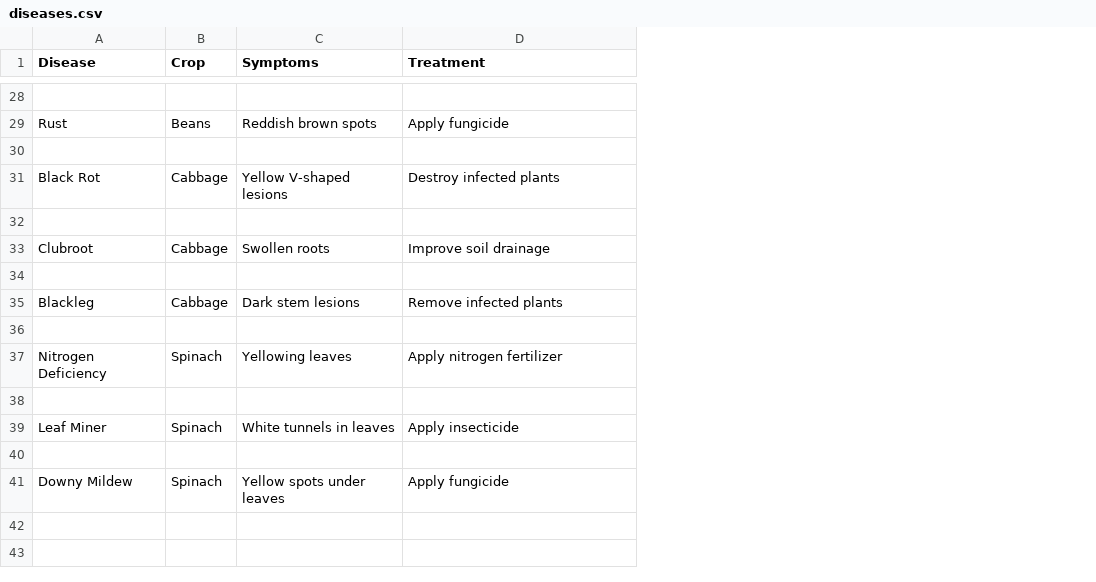
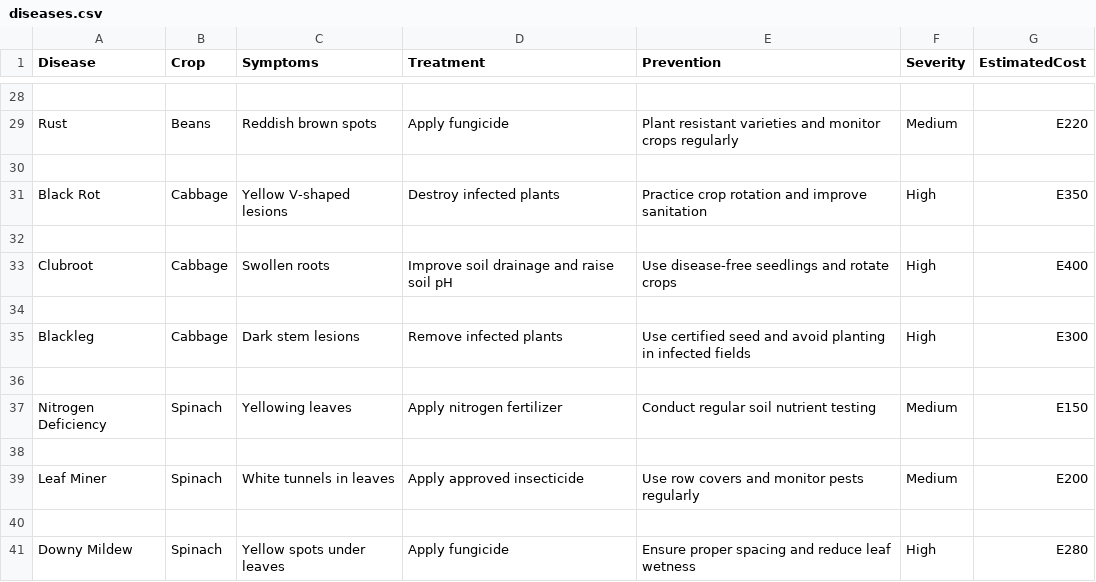
Before and after one commit to R1ck307/CropInsight, a CSV file: diseases.csv, drawn as a sheet; only a part is shown, gaps mark what is left out; the diff covers the shown part only; the diff names each change by its address in the sheet, - before the commit and + after, or states it on an @@ line.

Commit message:
Update diseases.csv

```diff
--- a/diseases.csv
+++ b/diseases.csv
+column E (Prevention), rows 29-41: Plant resistant varieties and monitor crops regularly |  | Practice crop rotation and improve sanitation |  | Use disease-free seedlings and rotate crops |  | Use certified seed and avoid planting in infected fields |  | Conduct regular soil nutrient testing |  | Use row covers and monitor pests regularly |  | Ensure proper spacing and reduce leaf wetness
+column F (Severity), rows 29-41: Medium |  | High |  | High |  | High |  | Medium |  | Medium |  | High
+column G (EstimatedCost), rows 29-41: E220 |  | E350 |  | E400 |  | E300 |  | E150 |  | E200 |  | E280
-D33 (Treatment): Improve soil drainage
+D33 (Treatment): Improve soil drainage and raise soil pH
-D39 (Treatment): Apply insecticide
+D39 (Treatment): Apply approved insecticide
```
Also changed, not shown: 7 edited cells elsewhere in this file.
